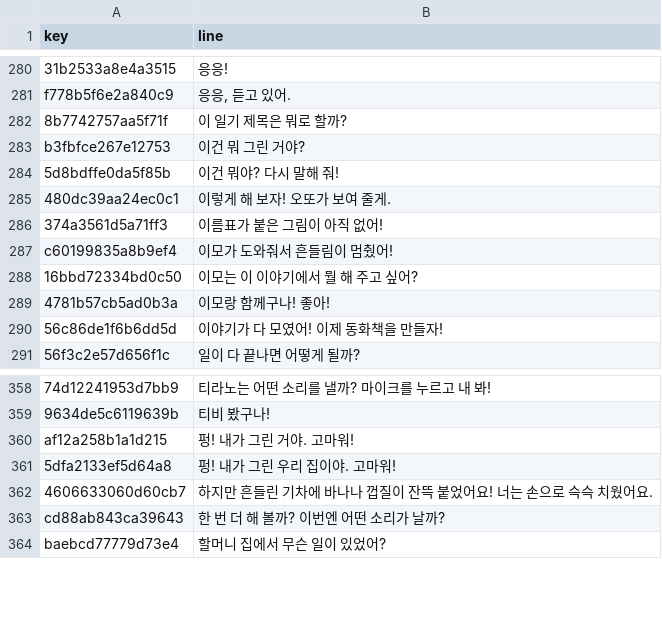
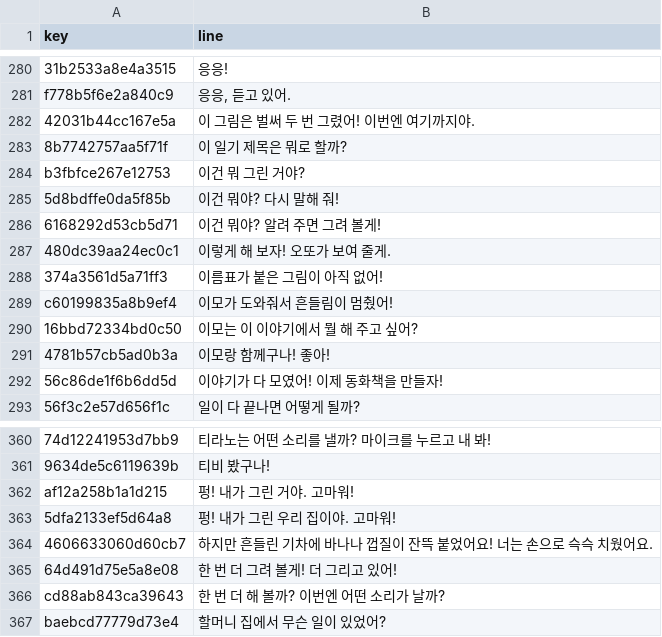
Before and after one commit to ai-project-team3/bootcamp-final-project, a TSV file: eval/baked_lines.tsv, drawn as a sheet; only a part is shown, gaps mark what is left out; the diff names each change by its address in the sheet, - before the commit and + after, or states it on an @@ line.

```diff
--- a/eval/baked_lines.tsv
+++ b/eval/baked_lines.tsv
+row 282: 42031b44cc167e5a | 이 그림은 벌써 두 번 그렸어! 이번엔 여기까지야.
+row 286: 6168292d53cb5d71 | 이건 뭐야? 알려 주면 그려 볼게!
+row 365: 64d491d75e5a8e08 | 한 번 더 그려 볼게! 더 그리고 있어!
```
Also changed, not shown: 3 other files.
